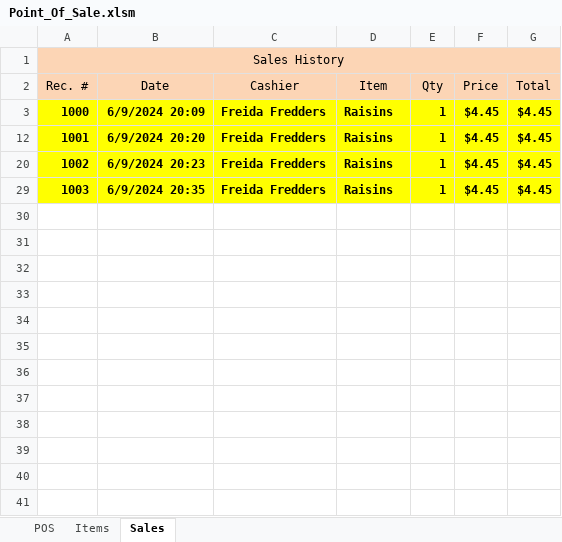
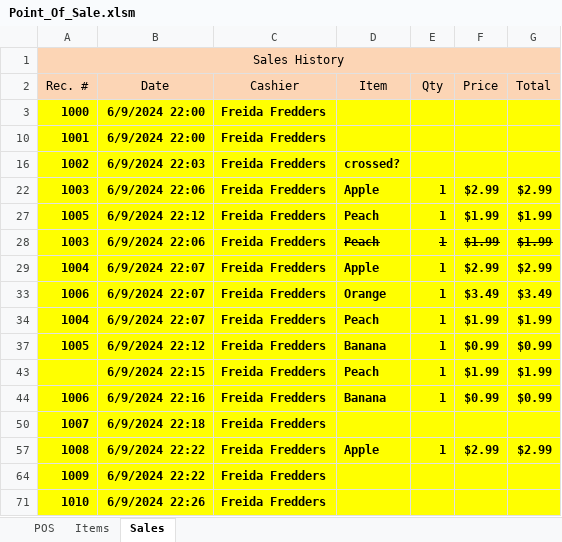
Before and after one commit to TruSudndeth/POS_Items-Sales_Xcel, an Excel workbook: Point_Of_Sale.xlsm, sheet Sales, drawn as a sheet; only a part is shown; values as stored, in another font and other column widths than the file's, no borders; addresses are those after the commit; the diff covers the shown part only; the diff names each change by its address in the sheet, - before the commit and + after, or states it on an @@ line.

Commit message:
Added Header to callapsable Receipt sales

```diff
--- a/Point_Of_Sale.xlsm (sheet Sales)
+++ b/Point_Of_Sale.xlsm (sheet Sales)
-B3 (Date): 6/9/2024 20:09
+B3 (Date): 6/9/2024 22:00
-D3 (Item): Raisins
+D3 (Item): (empty)
-E3 (Qty): 1
+E3 (Qty): (empty)
-F3 (Price): $4.45
+F3 (Price): (empty)
-G3 (Total): $4.45
+G3 (Total): (empty)
-B10 (Date): 6/9/2024 20:20
+B10 (Date): 6/9/2024 22:00
-D10 (Item): Raisins
+D10 (Item): (empty)
-E10 (Qty): 1
+E10 (Qty): (empty)
-F10 (Price): $4.45
+F10 (Price): (empty)
-G10 (Total): $4.45
+G10 (Total): (empty)
-B16 (Date): 6/9/2024 20:23
+B16 (Date): 6/9/2024 22:03
-D16 (Item): Raisins
+D16 (Item): crossed?
-E16 (Qty): 1
+E16 (Qty): (empty)
-F16 (Price): $4.45
+F16 (Price): (empty)
-G16 (Total): $4.45
+G16 (Total): (empty)
+row 22: 1003 | 6/9/2024 22:06 | Freida Fredders | Apple | 1 | $2.99 | $2.99
+row 27: 1005 | 6/9/2024 22:12 | Freida Fredders | Peach | 1 | $1.99 | $1.99
-B28 (Date): 6/9/2024 20:35
+B28 (Date): 6/9/2024 22:06
-D28 (Item): Raisins
+D28 (Item): Peach
-D28:G28 strikethrough: off
+D28:G28 strikethrough: on
-F28 (Price): $4.45
+F28 (Price): $1.99
-G28 (Total): $4.45
+G28 (Total): $1.99
+row 29: 1004 | 6/9/2024 22:07 | Freida Fredders | Apple | 1 | $2.99 | $2.99
+row 33: 1006 | 6/9/2024 22:07 | Freida Fredders | Orange | 1 | $3.49 | $3.49
+row 34: 1004 | 6/9/2024 22:07 | Freida Fredders | Peach | 1 | $1.99 | $1.99
+row 37: 1005 | 6/9/2024 22:12 | Freida Fredders | Banana | 1 | $0.99 | $0.99
+row 43:  | 6/9/2024 22:15 | Freida Fredders | Peach | 1 | $1.99 | $1.99
+row 44: 1006 | 6/9/2024 22:16 | Freida Fredders | Banana | 1 | $0.99 | $0.99
+row 50: 1007 | 6/9/2024 22:18 | Freida Fredders
+row 57: 1008 | 6/9/2024 22:22 | Freida Fredders | Apple | 1 | $2.99 | $2.99
+row 64: 1009 | 6/9/2024 22:22 | Freida Fredders
+row 71: 1010 | 6/9/2024 22:26 | Freida Fredders
```
Also changed, not shown: 7 added rows elsewhere in this sheet, sheet POS, hidden cells, charts or pictures, 1 other file.
